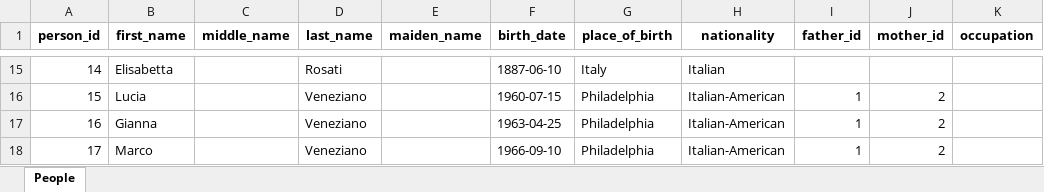
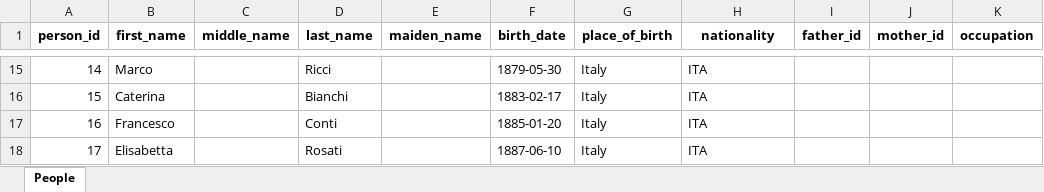
Before and after one commit to otrevizo/Python, an Excel workbook: use_cases/ancestry/ancestry_export.xlsx, sheet People, drawn as a sheet; only a part is shown, gaps mark what is left out; values as stored, in another font and other column widths than the file's, no borders; the diff covers the shown part only; the diff names each change by its address in the sheet, - before the commit and + after, or states it on an @@ line.

```diff
--- a/use_cases/ancestry/ancestry_export.xlsx (sheet People)
+++ b/use_cases/ancestry/ancestry_export.xlsx (sheet People)
-B15 (first_name): Elisabetta
+B15 (first_name): Marco
-D15 (last_name): Rosati
+D15 (last_name): Ricci
-F15 (birth_date): 1887-06-10
+F15 (birth_date): 1879-05-30
-H15 (nationality): Italian
+H15 (nationality): ITA
-B16 (first_name): Lucia
+B16 (first_name): Caterina
-D16 (last_name): Veneziano
+D16 (last_name): Bianchi
-F16 (birth_date): 1960-07-15
+F16 (birth_date): 1883-02-17
-G16:G18 (place_of_birth): Philadelphia
+G16:G18 (place_of_birth): Italy
-H16:H18 (nationality): Italian-American
+H16:H18 (nationality): ITA
-I16:I18 (father_id): 1
+I16:I18 (father_id): (empty)
-J16:J18 (mother_id): 2
+J16:J18 (mother_id): (empty)
-B17 (first_name): Gianna
+B17 (first_name): Francesco
-D17 (last_name): Veneziano
+D17 (last_name): Conti
-F17 (birth_date): 1963-04-25
+F17 (birth_date): 1885-01-20
-B18 (first_name): Marco
+B18 (first_name): Elisabetta
-D18 (last_name): Veneziano
+D18 (last_name): Rosati
-F18 (birth_date): 1966-09-10
+F18 (birth_date): 1887-06-10
```
Also changed, not shown: 68 edited cells elsewhere in this sheet, 4 other files.
